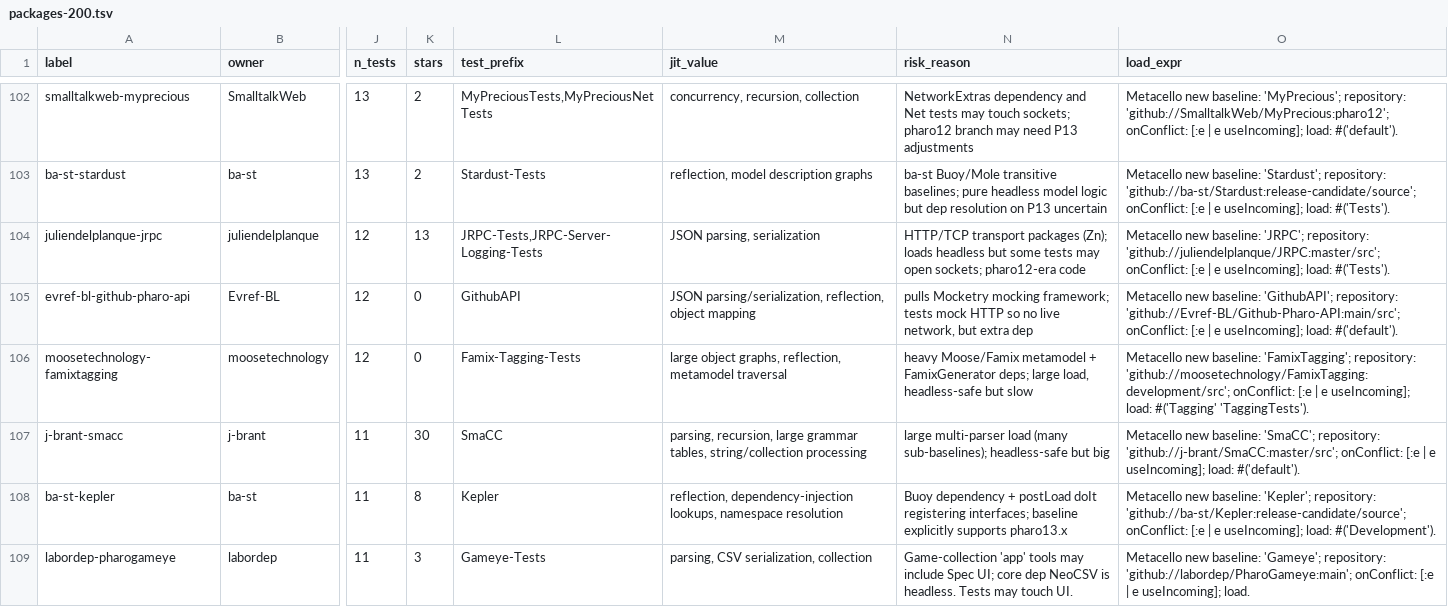
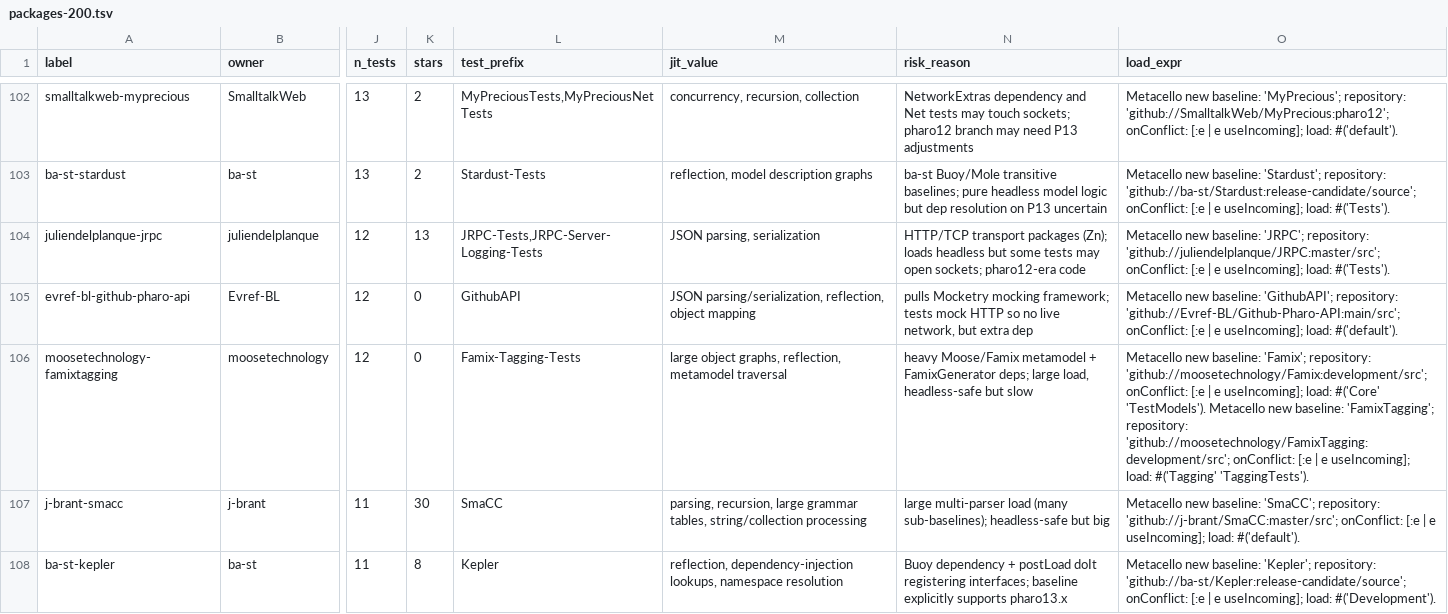
Before and after one commit to avwohl/iospharo, a TSV file: scripts/pkg-jit-test/packages-200.tsv, drawn as a sheet; only a part is shown, gaps mark what is left out; the shorter side is filled out with more unchanged rows; the diff names each change by its address in the sheet, - before the commit and + after, or states it on an @@ line.

```diff
--- a/scripts/pkg-jit-test/packages-200.tsv
+++ b/scripts/pkg-jit-test/packages-200.tsv
-O106 (load_expr): …new baseline: 'FamixTagging'; repository:…
+O106 (load_expr): …new baseline: 'Famix'; repository: 'github://moosetechnology/Famix:development/src'; onConflict: [:e | e useIncoming]; load: #('Core' 'TestModels'). Metacello new baseline: 'FamixTagging'; repository:…
```
Also changed, not shown: 8 other files.
